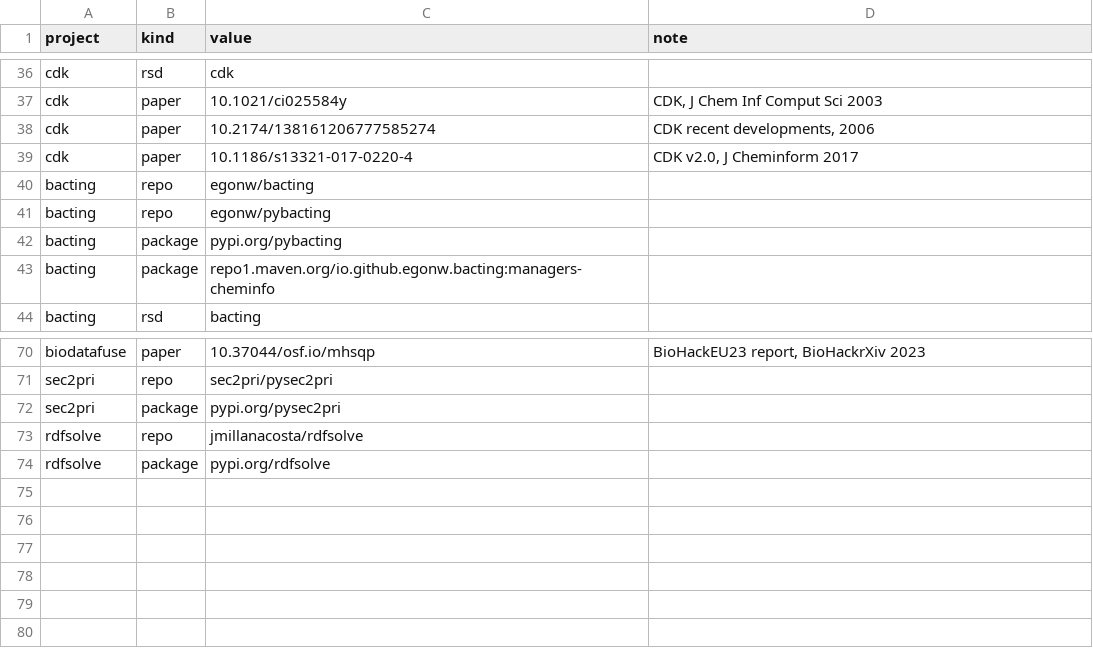
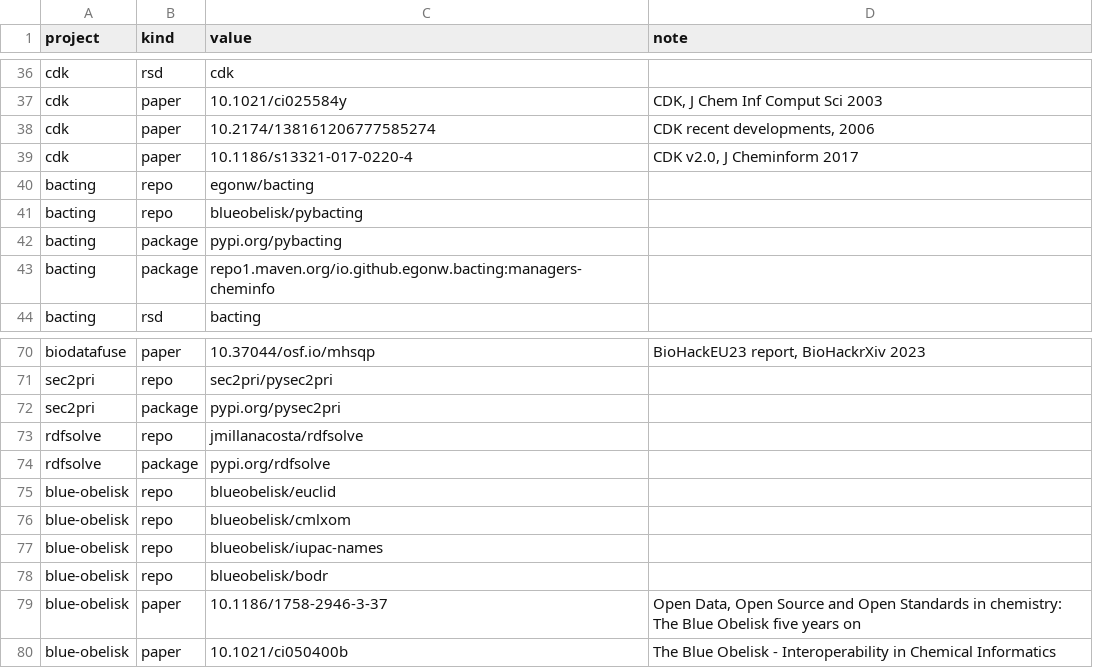
Before and after one commit to TGX-UM/tgx-outputs, a CSV file: config/identifiers.csv, drawn as a sheet; only a part is shown, gaps mark what is left out.

Commit message:
A few Updates #1 (#4)
* Set to main repo

* Added a few more projects

* Re-record the citations fixture for the two Blue Obelisk DOIs

Twenty-seven DOIs no longer fit one OpenAlex page, so the batch is now two
calls and the offline replay needs both recorded.

---------

Co-authored-by: marvinm2 <marvin.martens@maastrichtuniversity.nl>

```diff
--- a/config/identifiers.csv
+++ b/config/identifiers.csv
@@ -40,3 +40,3 @@ cdk,paper,10.1186/s13321-017-0220-4,"CDK v2.0, J Cheminform 2017"
 bacting,repo,egonw/bacting,
-bacting,repo,egonw/pybacting,
+bacting,repo,blueobelisk/pybacting,
 bacting,package,pypi.org/pybacting,
@@ -74 +74,7 @@ rdfsolve,repo,jmillanacosta/rdfsolve,
 rdfsolve,package,pypi.org/rdfsolve,
+blue-obelisk,repo,blueobelisk/euclid,
+blue-obelisk,repo,blueobelisk/cmlxom,
+blue-obelisk,repo,blueobelisk/iupac-names,
+blue-obelisk,repo,blueobelisk/bodr,
+blue-obelisk,paper,10.1186/1758-2946-3-37,"Open Data, Open Source and Open Standards in chemistry: The Blue Obelisk five years on"
+blue-obelisk,paper,10.1021/ci050400b,"The Blue Obelisk - Interoperability in Chemical Informatics"
```
Also changed, not shown: config/projects.csv, 2 other files.
